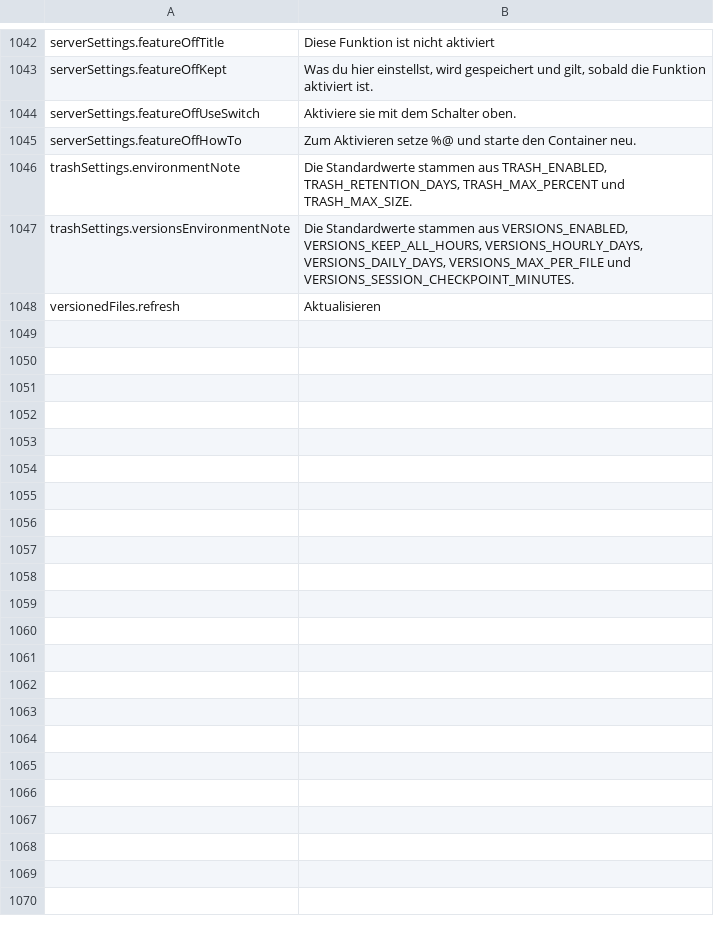
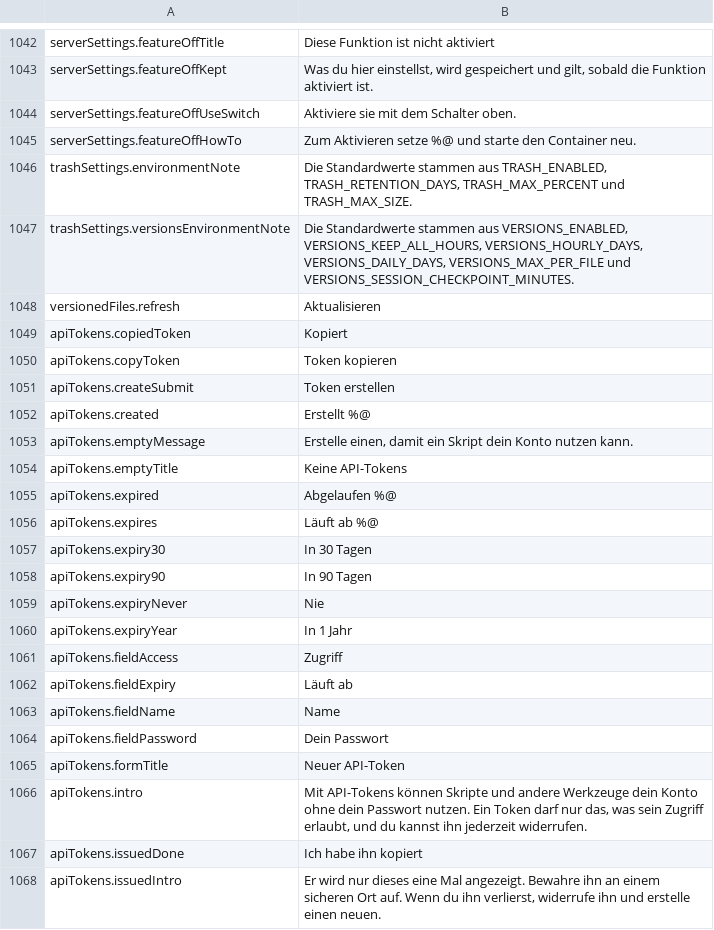
Before and after one commit to PhillipMaizza/NextExplorer-iOS, a TSV file: Packages/Localization/translations/de.tsv, drawn as a sheet; only a part is shown, gaps mark what is left out; the diff covers the shown part only.

```diff
--- a/Packages/Localization/translations/de.tsv
+++ b/Packages/Localization/translations/de.tsv
@@ -1048 +1048,21 @@ trashSettings.versionsEnvironmentNote	Die Standardwerte stammen aus VERSIONS_ENA
 versionedFiles.refresh	Aktualisieren
+apiTokens.copiedToken	Kopiert
+apiTokens.copyToken	Token kopieren
+apiTokens.createSubmit	Token erstellen
+apiTokens.created	Erstellt %@
+apiTokens.emptyMessage	Erstelle einen, damit ein Skript dein Konto nutzen kann.
+apiTokens.emptyTitle	Keine API-Tokens
+apiTokens.expired	Abgelaufen %@
+apiTokens.expires	Läuft ab %@
+apiTokens.expiry30	In 30 Tagen
+apiTokens.expiry90	In 90 Tagen
+apiTokens.expiryNever	Nie
+apiTokens.expiryYear	In 1 Jahr
+apiTokens.fieldAccess	Zugriff
+apiTokens.fieldExpiry	Läuft ab
+apiTokens.fieldName	Name
+apiTokens.fieldPassword	Dein Passwort
+apiTokens.formTitle	Neuer API-Token
+apiTokens.intro	Mit API-Tokens können Skripte und andere Werkzeuge dein Konto ohne dein Passwort nutzen. Ein Token darf nur das, was sein Zugriff erlaubt, und du kannst ihn jederzeit widerrufen.
+apiTokens.issuedDone	Ich habe ihn kopiert
+apiTokens.issuedIntro	Er wird nur dieses eine Mal angezeigt. Bewahre ihn an einem sicheren Ort auf. Wenn du ihn verlierst, widerrufe ihn und erstelle einen neuen.
```
Also changed, not shown: 67 added rows elsewhere in this file, Packages/Localization/translations/es.tsv, Packages/Localization/translations/fr.tsv, 19 other files.
